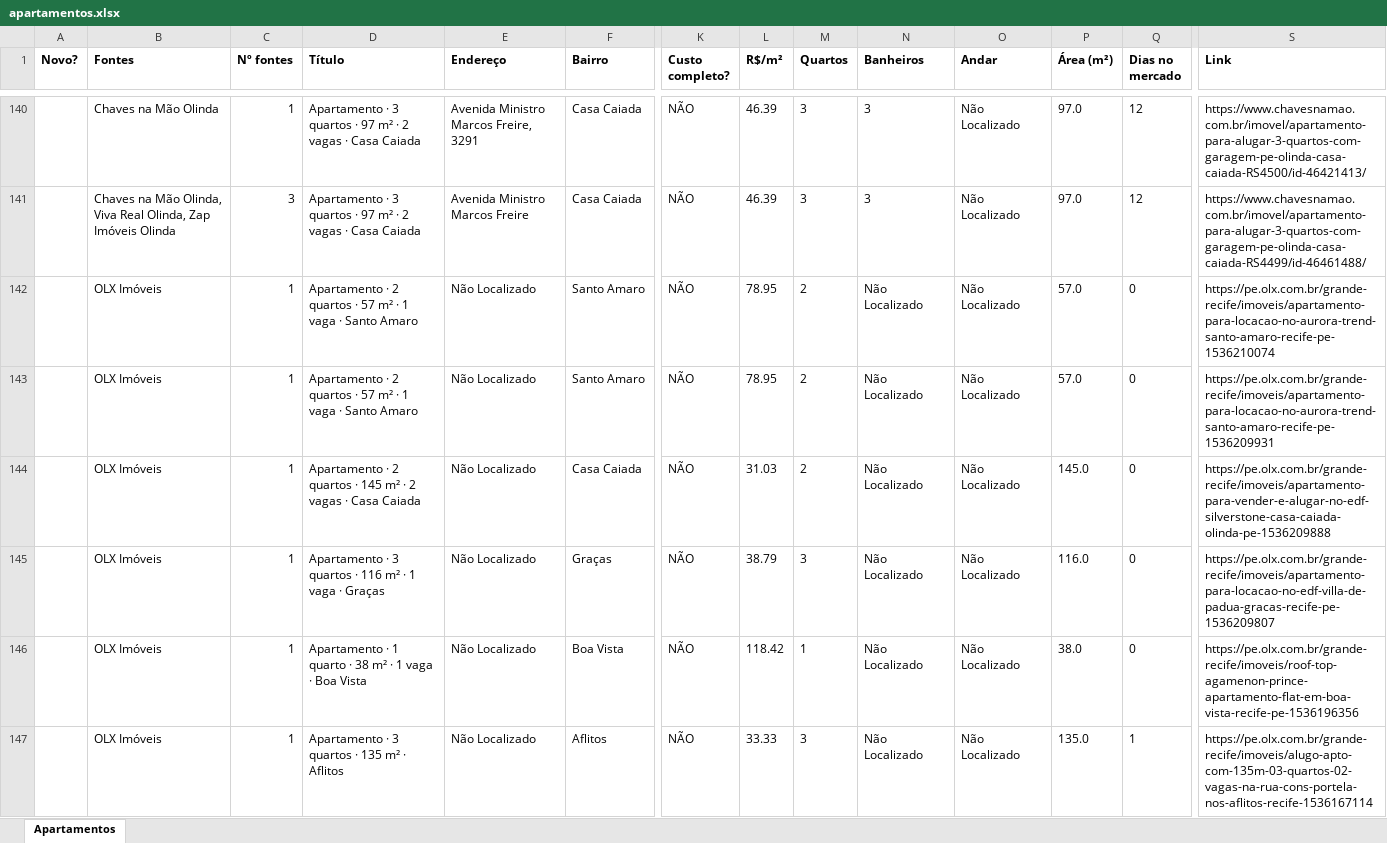
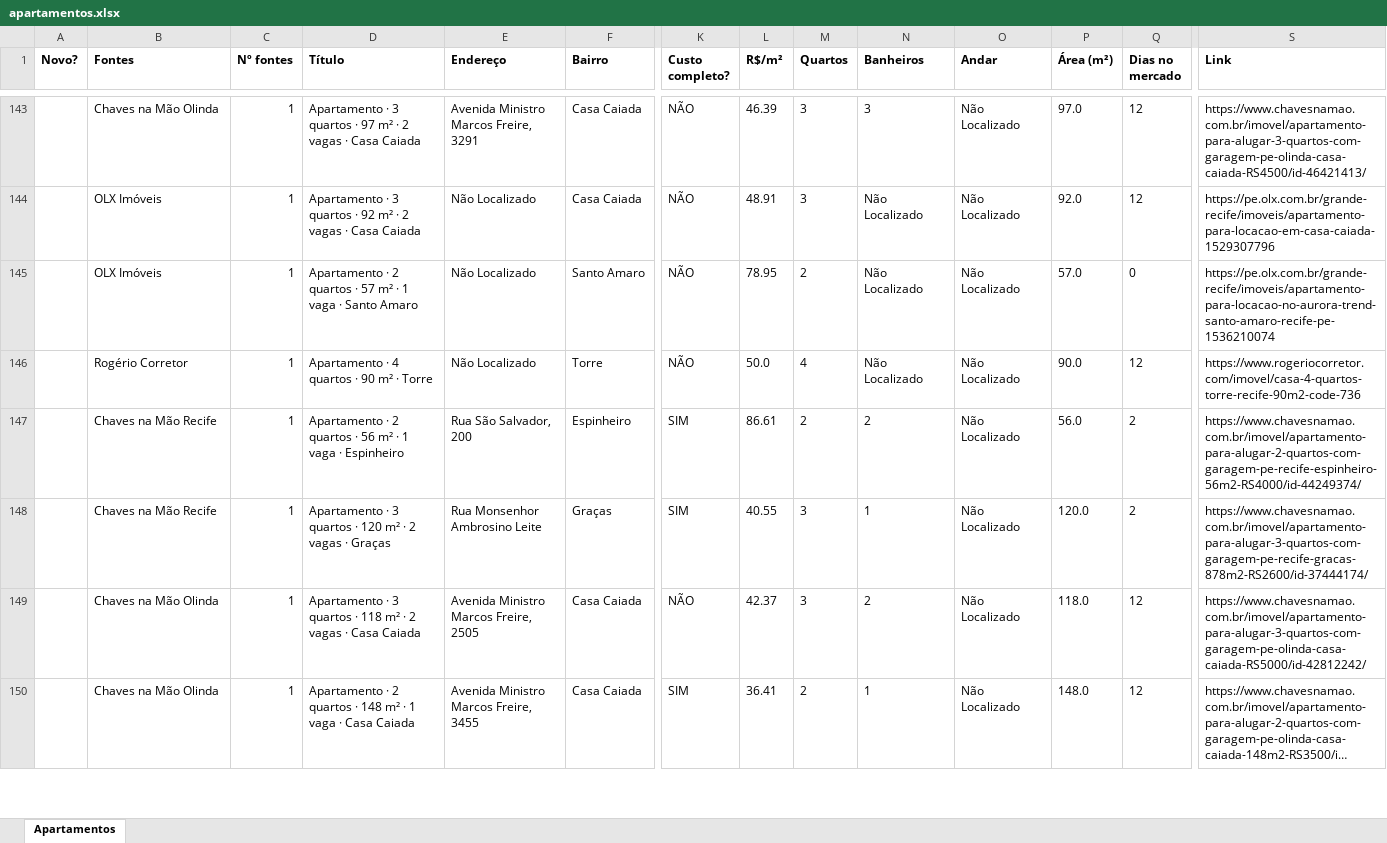
Before and after one commit to jlfig13/busca-imovel, an Excel workbook: saida/apartamentos.xlsx, sheet Apartamentos, drawn as a sheet; only a part is shown, gaps mark what is left out; the shorter side is filled out with more unchanged rows; long unchanged cells end in …; values as stored, in another font and other column widths than the file's, no borders; removed rows and columns are numbered as before the commit, all else as after; rows hold the shown columns only; the diff covers the shown part only; the diff names each change by its address in the sheet, - before the commit and + after, or states it on an @@ line.

```diff
--- a/saida/apartamentos.xlsx (sheet Apartamentos)
+++ b/saida/apartamentos.xlsx (sheet Apartamentos)
-B144 (Fontes): Chaves na Mão Olinda, Viva Real Olinda, Zap Imóveis Olinda
+B144 (Fontes): OLX Imóveis
-C144 (Nº fontes): 3
+C144 (Nº fontes): 1
-D144 (Título): …quartos · 97 m² ·…
+D144 (Título): …quartos · 92 m² ·…
-E144 (Endereço): Avenida Ministro Marcos Freire
+E144 (Endereço): Não Localizado
-L144 (R$/m²): 46.39
+L144 (R$/m²): 48.91
-N144 (Banheiros): 3
+N144 (Banheiros): Não Localizado
-P144 (Área (m²)): 97.0
+P144 (Área (m²)): 92.0
-S144 (Link): https://www.chavesnamao.com.br/imovel/apartamento-para-alugar-3-quartos-com-garagem-pe-olinda-casa-caiada-RS4499/id-46461488/
+S144 (Link): https://pe.olx.com.br/grande-recife/imoveis/apartamento-para-locacao-em-casa-caiada-1529307796
-row 143:  | OLX Imóveis | 1 | Apartamento · 2 quartos · 57 m² · 1 vaga · Santo Amaro | Não Localizado | Santo Amaro | NÃO | 78.95 | 2 | Não Localizado | Não Localizado | 57.0 | 0 | https://pe.olx.com.br/grande-recife/imoveis/apartamento-para-locacao-no-aurora-trend-santo-amaro-recife-pe-1536209931
-row 144:  | OLX Imóveis | 1 | Apartamento · 2 quartos · 145 m² · 2 vagas · Casa Caiada | Não Localizado | Casa Caiada | NÃO | 31.03 | 2 | Não Localizado | Não Localizado | 145.0 | 0 | https://pe.olx.com.br/grande-recife/imoveis/apartamento-para-vender-e-alugar-no-edf-silverstone-casa-caiada-olinda-pe-1536209888
-row 145:  | OLX Imóveis | 1 | Apartamento · 3 quartos · 116 m² · 1 vaga · Graças | Não Localizado | Graças | NÃO | 38.79 | 3 | Não Localizado | Não Localizado | 116.0 | 0 | https://pe.olx.com.br/grande-recife/imoveis/apartamento-para-locacao-no-edf-villa-de-padua-gracas-recife-pe-1536209807
-row 146:  | OLX Imóveis | 1 | Apartamento · 1 quarto · 38 m² · 1 vaga · Boa Vista | Não Localizado | Boa Vista | NÃO | 118.42 | 1 | Não Localizado | Não Localizado | 38.0 | 0 | https://pe.olx.com.br/grande-recife/imoveis/roof-top-agamenon-prince-apartamento-flat-em-boa-vista-recife-pe-1536196356
-row 147:  | OLX Imóveis | 1 | Apartamento · 3 quartos · 135 m² · Aflitos | Não Localizado | Aflitos | NÃO | 33.33 | 3 | Não Localizado | Não Localizado | 135.0 | 1 | https://pe.olx.com.br/grande-recife/imoveis/alugo-apto-com-135m-03-quartos-02-vagas-na-rua-cons-portela-nos-aflitos-recife-1536167114
```
Also changed, not shown: 39 added rows, 39 removed rows, 1 moved row and 127 edited cells elsewhere in this sheet, 2 other files.
